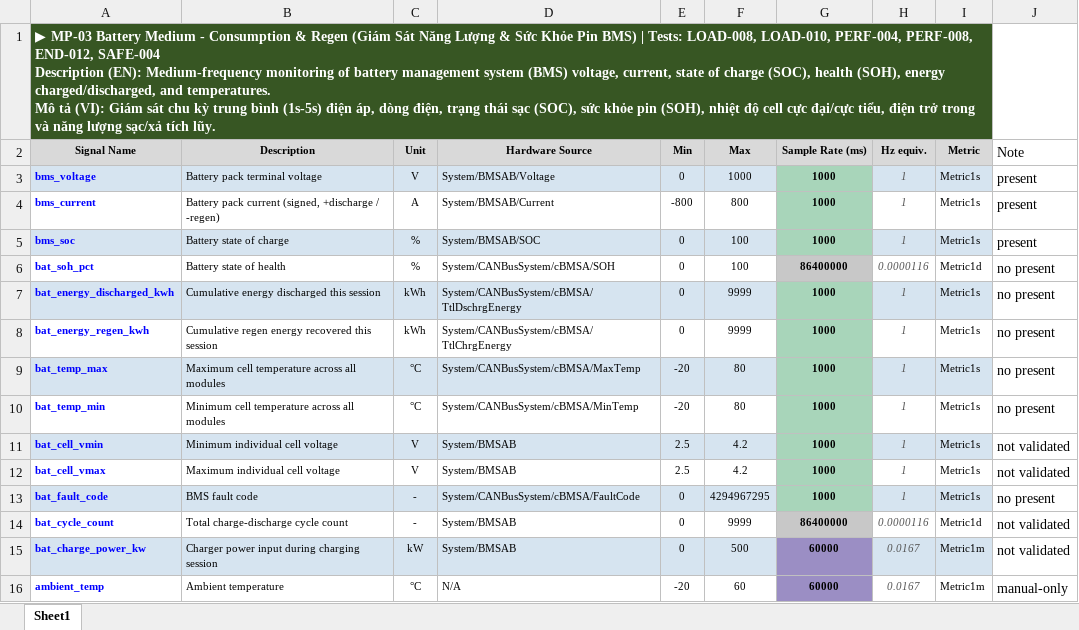
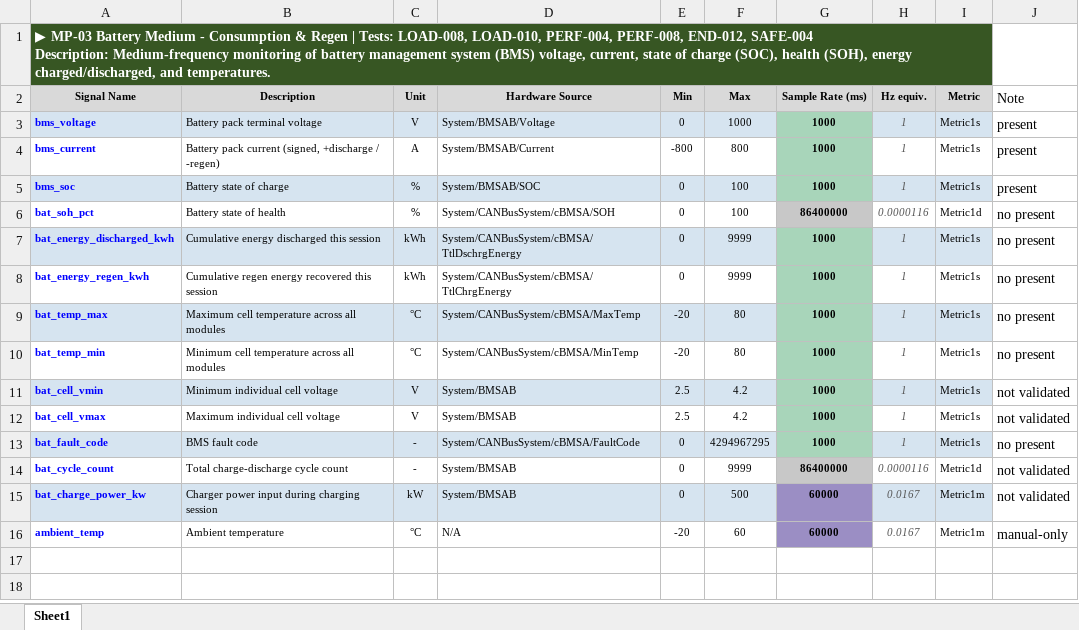
Before and after one commit to mathangspk/plc-telemetry-tools, an Excel workbook: report/mearsuring-profile/MP-03_Battery_Medium_Consumption.xlsx, sheet Sheet1, drawn as a sheet; values as stored, in another font and other column widths than the file's, no borders; ↵ is a line break in a cell; the diff names each change by its address in the sheet, - before the commit and + after, or states it on an @@ line.

```diff
--- a/report/mearsuring-profile/MP-03_Battery_Medium_Consumption.xlsx (sheet Sheet1)
+++ b/report/mearsuring-profile/MP-03_Battery_Medium_Consumption.xlsx (sheet Sheet1)
-A1 (Signal Name): …& Regen (Giám Sát Năng Lượng & Sức Khỏe Pin BMS) | Tests: LOAD-008, LOAD-010, PERF-004, PERF-008, END-012, SAFE-004 ↵ Description (EN): Medium-frequency monitoring of battery management system (BMS) voltage, current, state of charge (SOC), health (SOH), energy charged/discharged, and temperatures. ↵ Mô tả (VI): Giám sát chu kỳ trung bình (1s-5s) điện áp, dòng điện, trạng thái sạc (SOC), sức khỏe pin (SOH), nhiệt độ cell cực đại/cực tiểu, điện trở trong và năng lượng sạc/xả tích lũy.
+A1 (Signal Name): …& Regen | Tests: LOAD-008, LOAD-010, PERF-004, PERF-008, END-012, SAFE-004 ↵ Description: Medium-frequency monitoring of battery management system (BMS) voltage, current, state of charge (SOC), health (SOH), energy charged/discharged, and temperatures.
```
Also changed, not shown: report/mearsuring-profile/MP-01_Hoist_Fast_Safety_Sync.xlsx, report/mearsuring-profile/MP-05_Endurance_Degradation.xlsx, 27 other files.
